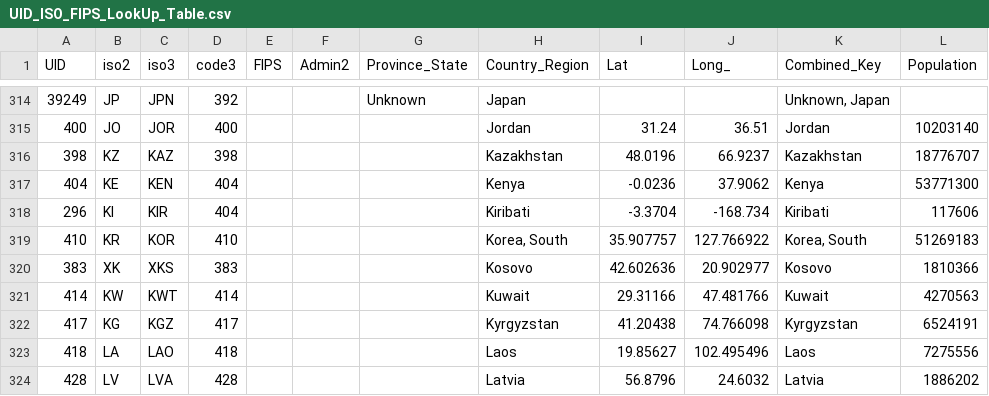
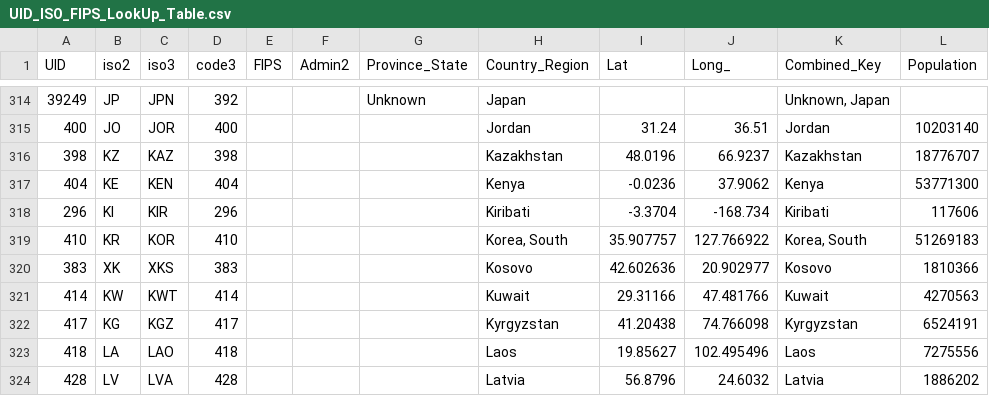
Before and after one commit to truedichotomy/covid19, a CSV file: UID_ISO_FIPS_LookUp_Table.csv, drawn as a sheet; only a part is shown, gaps mark what is left out.

```diff
--- a/UID_ISO_FIPS_LookUp_Table.csv
+++ b/UID_ISO_FIPS_LookUp_Table.csv
@@ -317,3 +317,3 @@ UID,iso2,iso3,code3,FIPS,Admin2,Province_State,Country_Region,Lat,Long_,Combined
 404,KE,KEN,404,,,,Kenya,-0.0236,37.9062,Kenya,53771300
-296,KI,KIR,404,,,,Kiribati,-3.3704,-168.734,Kiribati,117606
+296,KI,KIR,296,,,,Kiribati,-3.3704,-168.734,Kiribati,117606
 410,KR,KOR,410,,,,"Korea, South",35.907757,127.766922,"Korea, South",51269183
```
Also changed, not shown: 4 other files.
